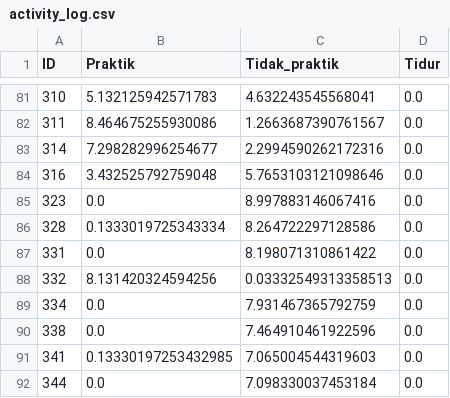
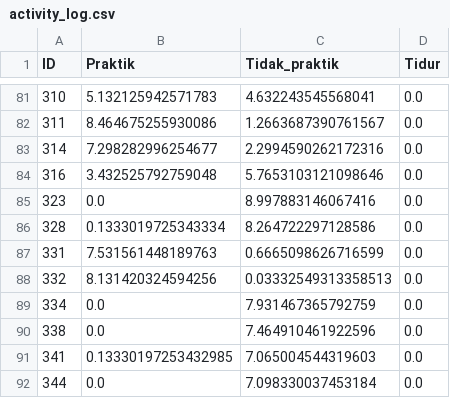
Before and after one commit to Andratelekom/Tugas-Akhir, a CSV file: activity_log.csv, drawn as a sheet; only a part is shown, gaps mark what is left out.

```diff
--- a/activity_log.csv
+++ b/activity_log.csv
@@ -86,3 +86,3 @@ ID,Praktik,Tidak_praktik,Tidur
 328,0.1333019725343334,8.264722297128586,0.0
-331,0.0,8.198071310861422,0.0
+331,7.531561448189763,0.6665098626716599,0.0
 332,8.131420324594256,0.03332549313358513,0.0
```
Also changed, not shown: 2 other files.
